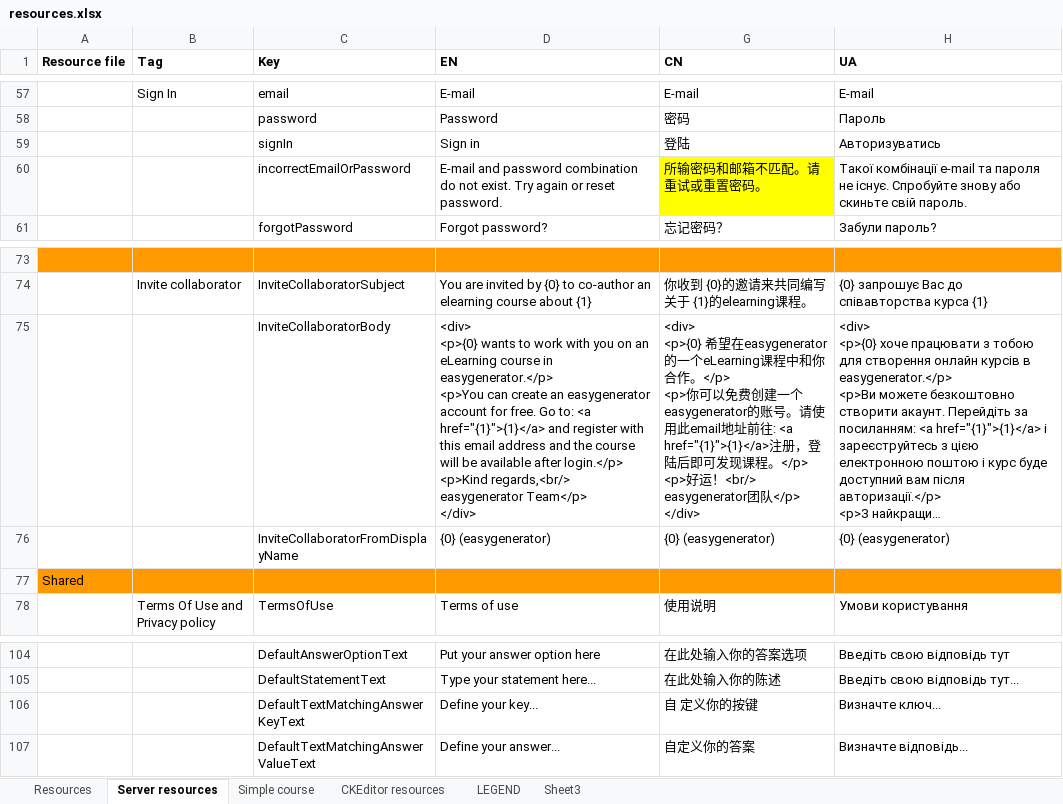
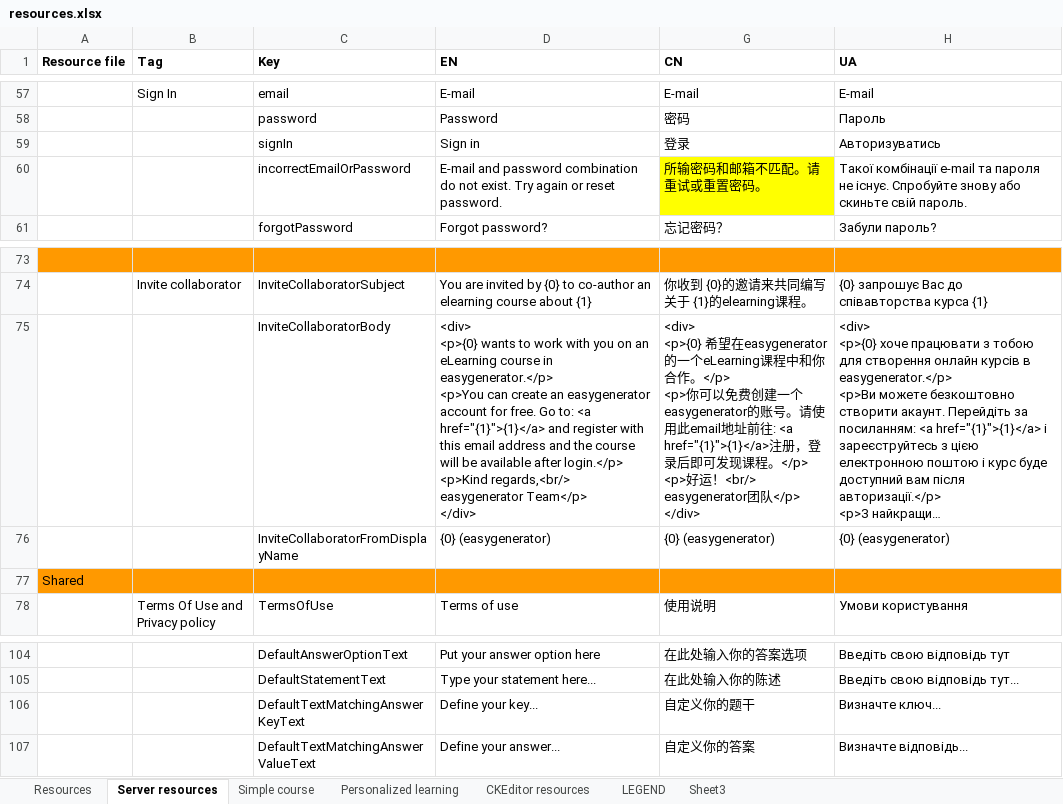
Before and after one commit to jaw4ik/assessment, an Excel workbook: sources/easygenerator.Web/App/localization/resources.xlsx, sheet Server resources, drawn as a sheet; only a part is shown, gaps mark what is left out; long unchanged cells end in …; values as stored, in another font and other column widths than the file's, no borders; charts and pictures not drawn; the diff names each change by its address in the sheet, - before the commit and + after, or states it on an @@ line.

Commit message:
Add texts to resources

```diff
--- a/sources/easygenerator.Web/App/localization/resources.xlsx (sheet Server resources)
+++ b/sources/easygenerator.Web/App/localization/resources.xlsx (sheet Server resources)
+sheet tab: Personalized learning
-G59 (CN): 登陆
+G59 (CN): 登录
-G75 (CN): …注册，登陆后即可发…
+G75 (CN): …注册，登录后即可发…
-G106 (CN): 自 定义你的按键
+G106 (CN): 自定义你的题干
```
Also changed, not shown: sheet Resources, charts or pictures, 6 other files.
